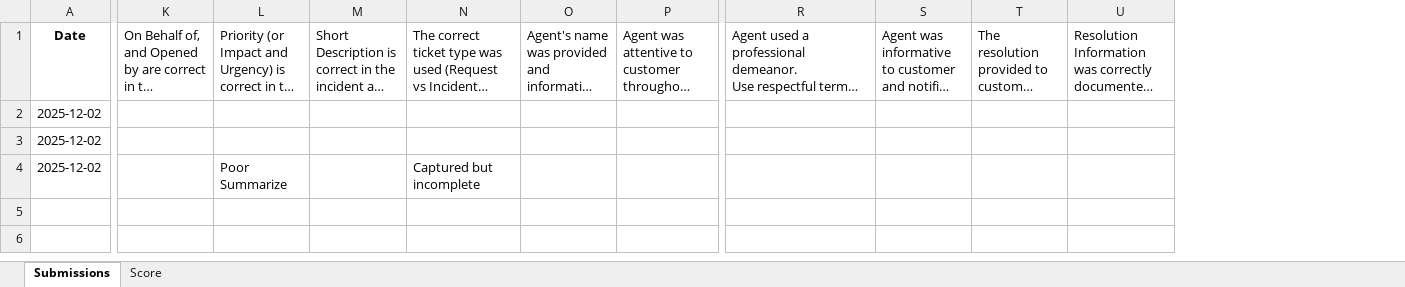
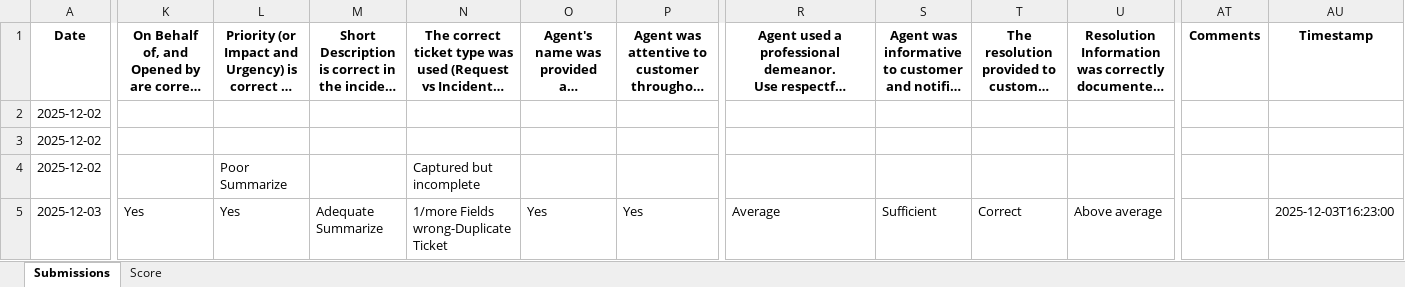
Before and after one commit to pkwissen/jserviceops, an Excel workbook: ai_tool_quality/modules/output/Questionnaire_submissions.xlsx, sheet Submissions, drawn as a sheet; only a part is shown, gaps mark what is left out; long unchanged cells end in …; values as stored, in another font and other column widths than the file's, no borders; rows hold the shown columns only; the diff covers the shown part only; the diff names each change by its address in the sheet, - before the commit and + after, or states it on an @@ line.

```diff
--- a/ai_tool_quality/modules/output/Questionnaire_submissions.xlsx (sheet Submissions)
+++ b/ai_tool_quality/modules/output/Questionnaire_submissions.xlsx (sheet Submissions)
+column AT, row 1: Comments
+column AU, row 1: Timestamp
-K1:U1 bold: off
+K1:U1 bold: on
-K1:P1 alignment: left
+K1:P1 alignment: center
-R1:U1 alignment: left
+R1:U1 alignment: center
+row 5: 2025-12-03 | Yes | Yes | Adequate Summarize | 1/more Fields wrong-Duplicate Ticket | Yes | Yes | Average | Sufficient | Correct | Above average |  | 2025-12-03T16:23:00
```
Also changed, not shown: cell formats elsewhere in this sheet, sheet Score, ai_tool_quality/modules/data/Questionnaire_Checklist.xlsx, 4 other files.
